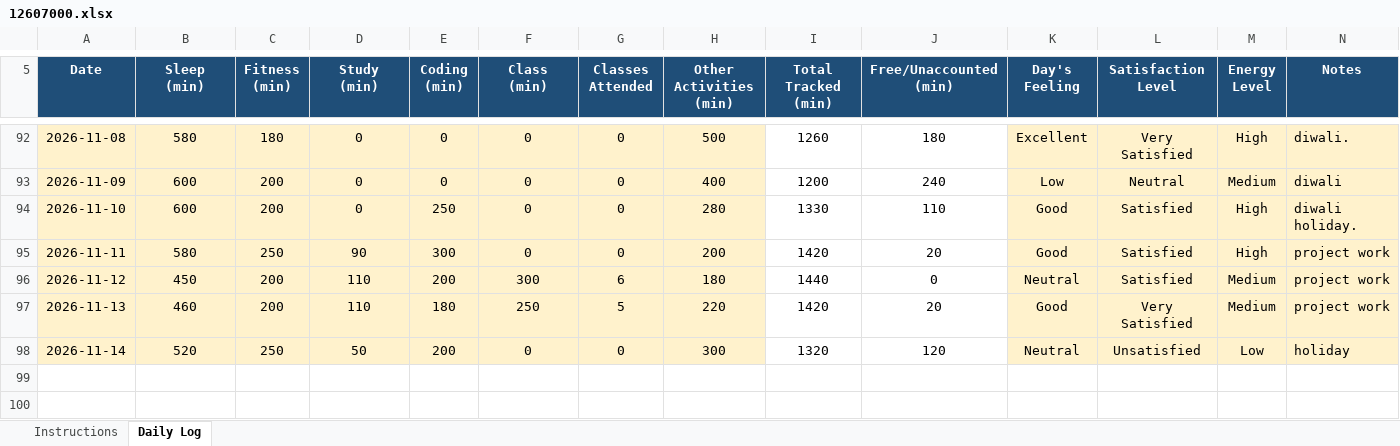
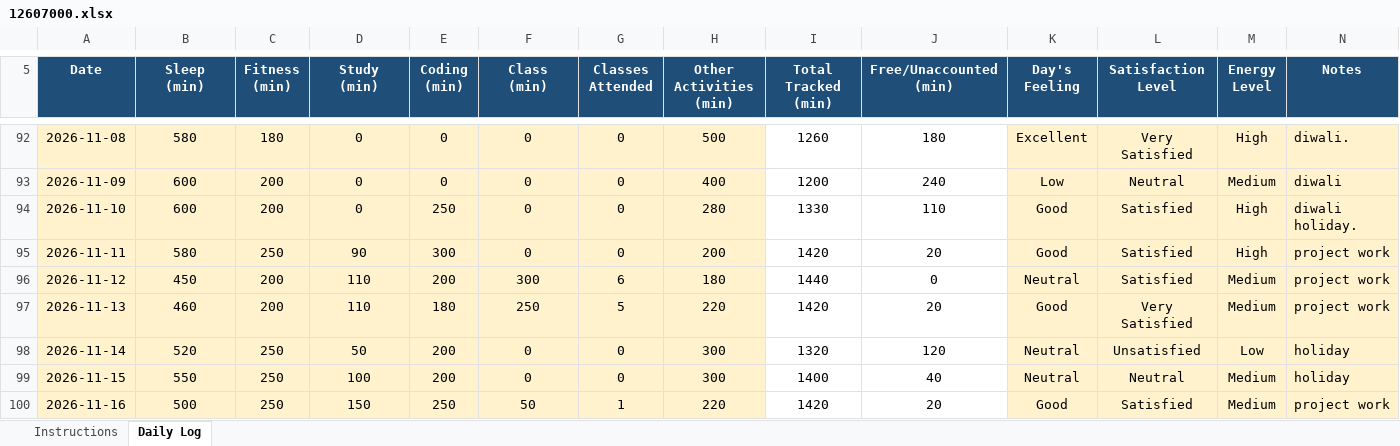
Before and after one commit to AbrarFayazBhat/12607000-Abrar-Fayaz-Bhat, an Excel workbook: 12607000.xlsx, sheet Daily Log, drawn as a sheet; only a part is shown, gaps mark what is left out; values as stored, in another font and other column widths than the file's, no borders; conditional formats not drawn; the diff names each change by its address in the sheet, - before the commit and + after, or states it on an @@ line.

Commit message:
Day 59

```diff
--- a/12607000.xlsx (sheet Daily Log)
+++ b/12607000.xlsx (sheet Daily Log)
+row 99: 2026-11-15 | 550 | 250 | 100 | 200 | 0 | 0 | 300 | 1400 | 40 | Neutral | Neutral | Medium | holiday
+row 100: 2026-11-16 | 500 | 250 | 150 | 250 | 50 | 1 | 220 | 1420 | 20 | Good | Satisfied | Medium | project work
```
